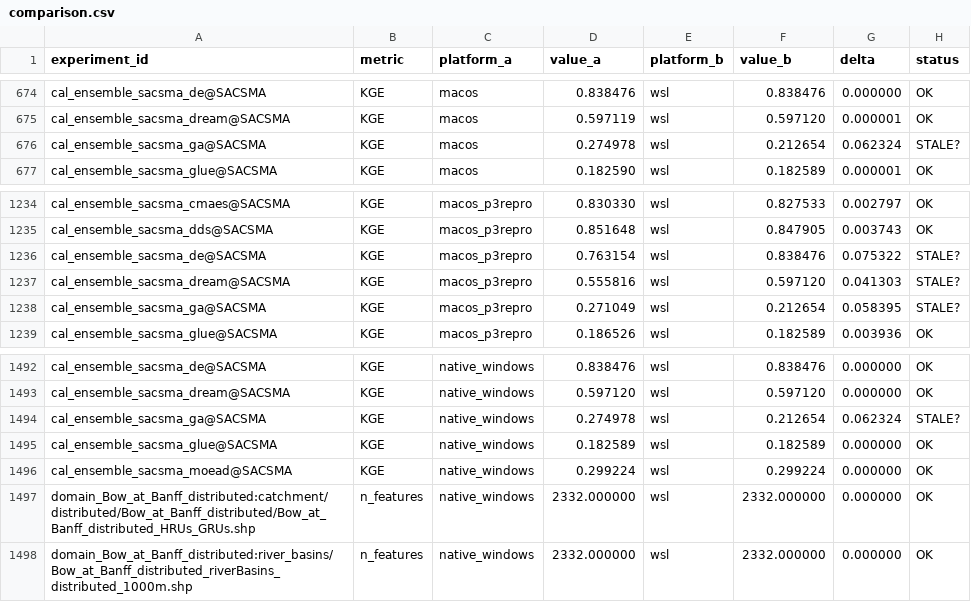
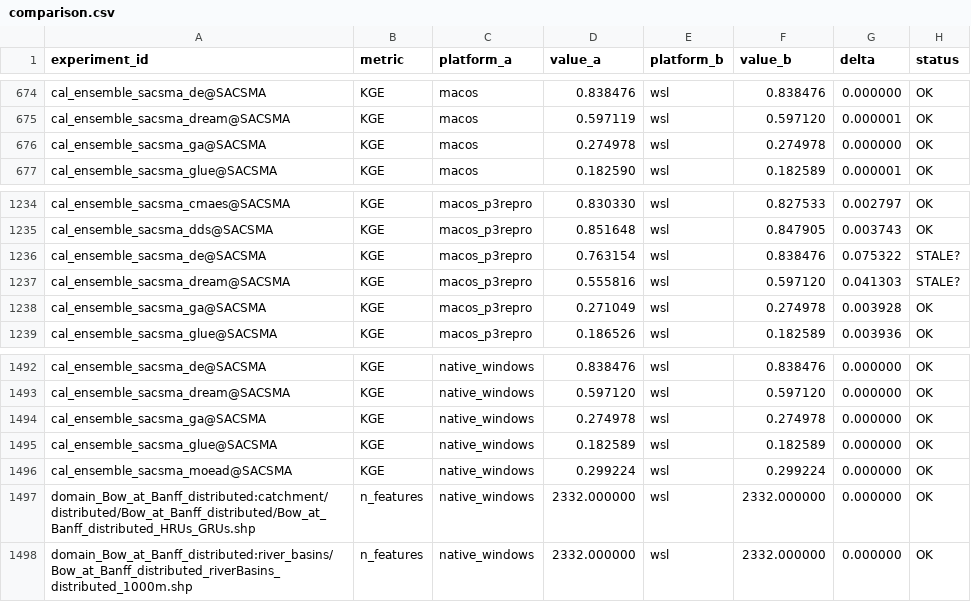
Before and after one commit to DarriEy/SYMFLUENCE, a CSV file: examples/paper_case_studies/repro_status/comparison.csv, drawn as a sheet; only a part is shown, gaps mark what is left out.

```diff
--- a/examples/paper_case_studies/repro_status/comparison.csv
+++ b/examples/paper_case_studies/repro_status/comparison.csv
@@ -675,3 +675,3 @@ cal_ensemble_sacsma_de@SACSMA,KGE,macos,0.838476,wsl,0.838476,0.000000,OK
 cal_ensemble_sacsma_dream@SACSMA,KGE,macos,0.597119,wsl,0.597120,0.000001,OK
-cal_ensemble_sacsma_ga@SACSMA,KGE,macos,0.274978,wsl,0.212654,0.062324,STALE?
+cal_ensemble_sacsma_ga@SACSMA,KGE,macos,0.274978,wsl,0.274978,0.000000,OK
 cal_ensemble_sacsma_glue@SACSMA,KGE,macos,0.182590,wsl,0.182589,0.000001,OK
@@ -1237,3 +1237,3 @@ cal_ensemble_sacsma_de@SACSMA,KGE,macos_p3repro,0.763154,wsl,0.838476,0.075322,S
 cal_ensemble_sacsma_dream@SACSMA,KGE,macos_p3repro,0.555816,wsl,0.597120,0.041303,STALE?
-cal_ensemble_sacsma_ga@SACSMA,KGE,macos_p3repro,0.271049,wsl,0.212654,0.058395,STALE?
+cal_ensemble_sacsma_ga@SACSMA,KGE,macos_p3repro,0.271049,wsl,0.274978,0.003928,OK
 cal_ensemble_sacsma_glue@SACSMA,KGE,macos_p3repro,0.186526,wsl,0.182589,0.003936,OK
@@ -1493,3 +1493,3 @@ cal_ensemble_sacsma_de@SACSMA,KGE,native_windows,0.838476,wsl,0.838476,0.000000,
 cal_ensemble_sacsma_dream@SACSMA,KGE,native_windows,0.597120,wsl,0.597120,0.000000,OK
-cal_ensemble_sacsma_ga@SACSMA,KGE,native_windows,0.274978,wsl,0.212654,0.062324,STALE?
+cal_ensemble_sacsma_ga@SACSMA,KGE,native_windows,0.274978,wsl,0.274978,0.000000,OK
 cal_ensemble_sacsma_glue@SACSMA,KGE,native_windows,0.182589,wsl,0.182589,0.000000,OK
```
Also changed, not shown: examples/paper_case_studies/repro_status/metrics_wsl.csv.
